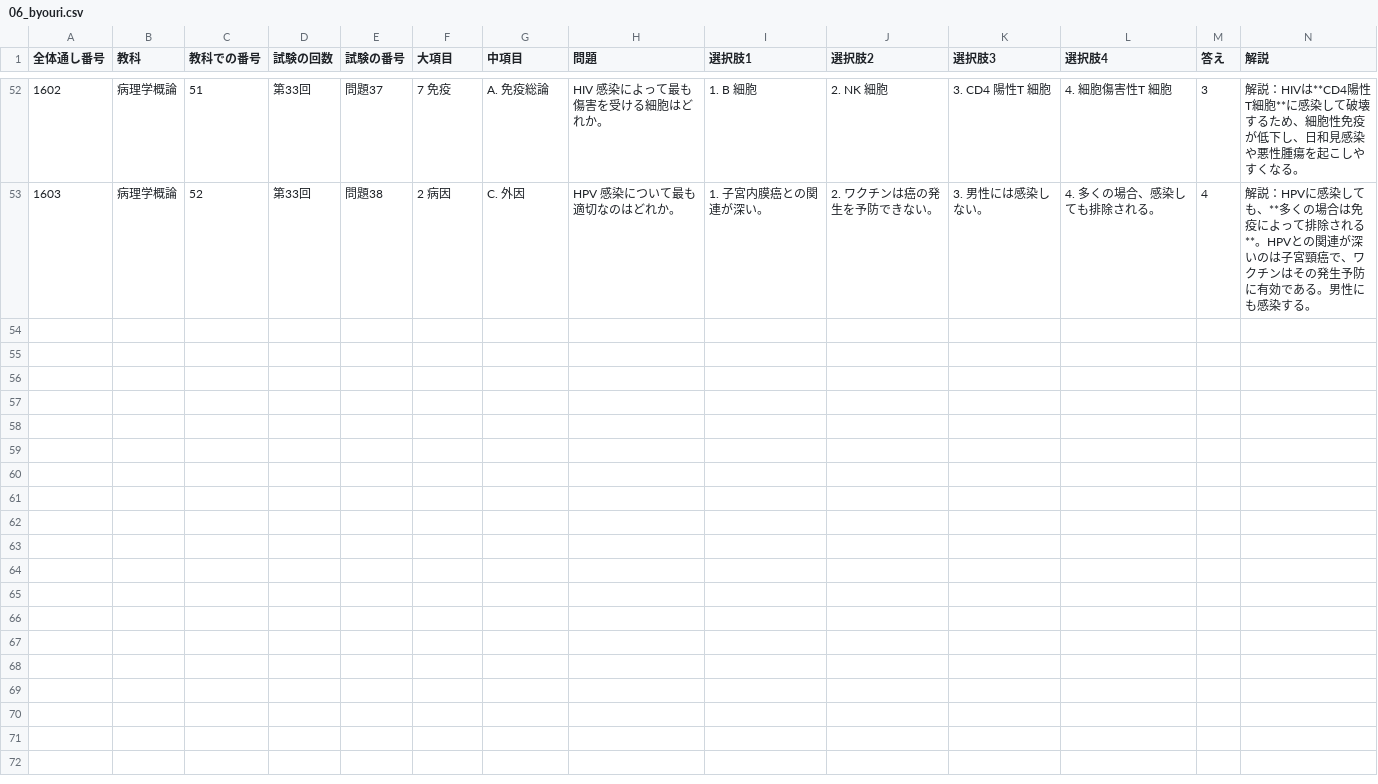
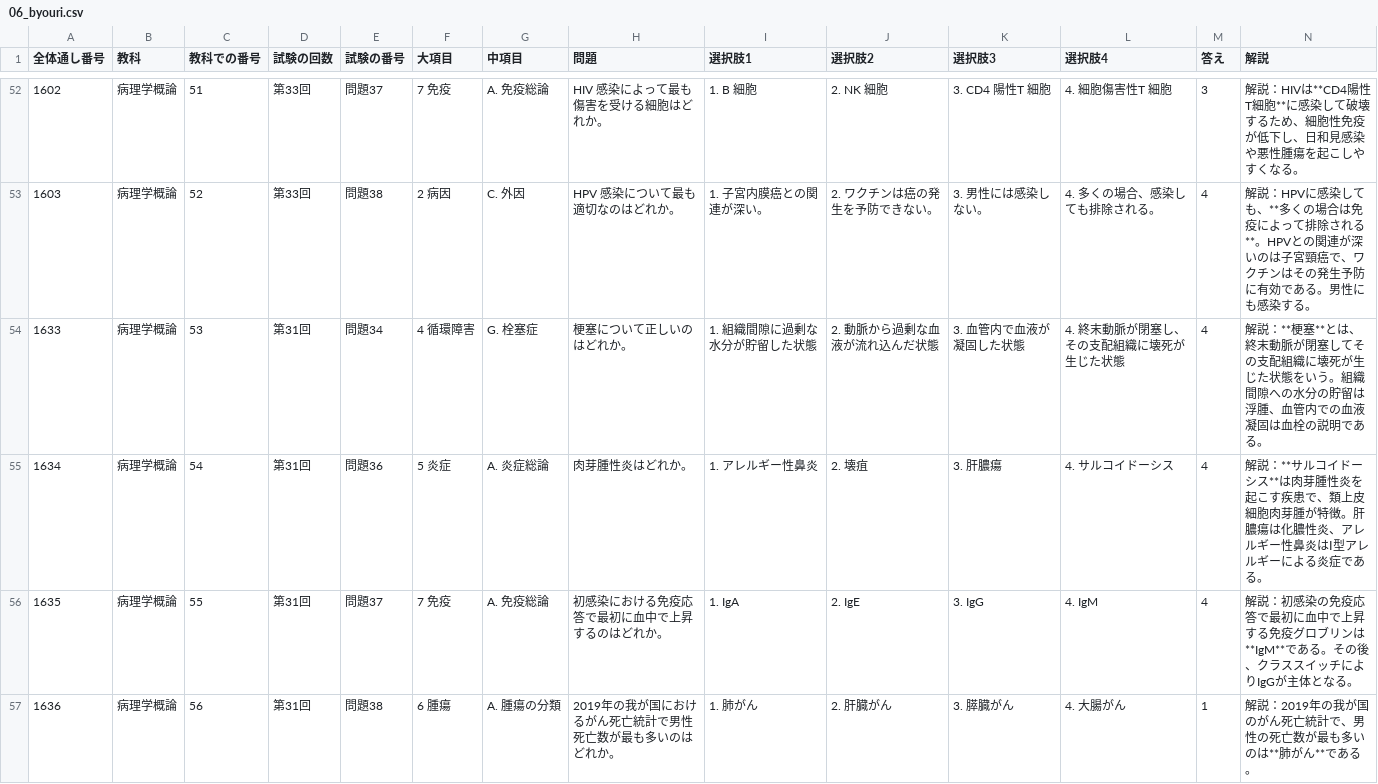
Before and after one commit to kaoman0079-ops/shinkyu_kokusitest, a CSV file: Csv/06_byouri.csv, drawn as a sheet; only a part is shown, gaps mark what is left out; the diff names each change by its address in the sheet, - before the commit and + after, or states it on an @@ line.

Commit message:
第31回を全180問に拡充（未収録26問を追加）
- 追加26問：解剖学3・生理学1・病理学概論4・東洋医学概論1・経絡経穴概論1・東洋医学臨床論15・きゅう理論1（公式正答で照合、解説付き）
- 全体1294（はり理論 問題162）の答えが公式正答と違っていたため修正（4→2）
- 全体1246（問題148）は公式問題にない症例文が付加されていたため、公式どおり症例文なしに戻した

```diff
--- a/Csv/06_byouri.csv
+++ b/Csv/06_byouri.csv
+row 54: 1633 | 病理学概論 | 53 | 第31回 | 問題34 | 4 循環障害 | G. 栓塞症 | 梗塞について正しいのはどれか。 | 1. 組織間隙に過剰な水分が貯留した状態 | 2. 動脈から過剰な血液が流れ込んだ状態 | 3. 血管内で血液が凝固した状態 | 4. 終末動脈が閉塞し、その支配組織に壊死が生じた状態 | 4 | 解説：**梗塞**とは、終末動脈が閉塞してその支配組織に壊死が生じた状態をいう。組織間隙への水分の貯留は浮腫、血管内での血液凝固は血栓の説明である。
+row 55: 1634 | 病理学概論 | 54 | 第31回 | 問題36 | 5 炎症 | A. 炎症総論 | 肉芽腫性炎はどれか。 | 1. アレルギー性鼻炎 | 2. 壊疽 | 3. 肝膿瘍 | 4. サルコイドーシス | 4 | 解説：**サルコイドーシス**は肉芽腫性炎を起こす疾患で、類上皮細胞肉芽腫が特徴。肝膿瘍は化膿性炎、アレルギー性鼻炎はⅠ型アレルギーによる炎症である。
+row 56: 1635 | 病理学概論 | 55 | 第31回 | 問題37 | 7 免疫 | A. 免疫総論 | 初感染における免疫応答で最初に血中で上昇するのはどれか。 | 1. IgA | 2. IgE | 3. IgG | 4. IgM | 4 | 解説：初感染の免疫応答で最初に血中で上昇する免疫グロブリンは**IgM**である。その後、クラススイッチによりIgGが主体となる。
+row 57: 1636 | 病理学概論 | 56 | 第31回 | 問題38 | 6 腫瘍 | A. 腫瘍の分類 | 2019年の我が国におけるがん死亡統計で男性死亡数が最も多いのはどれか。 | 1. 肺がん | 2. 肝臓がん | 3. 膵臓がん | 4. 大腸がん | 1 | 解説：2019年の我が国のがん死亡統計で、男性の死亡数が最も多いのは**肺がん**である。
```
Also changed, not shown: Csv/04_kaibou.csv, Csv/05_seiri.csv, 7 other files.
